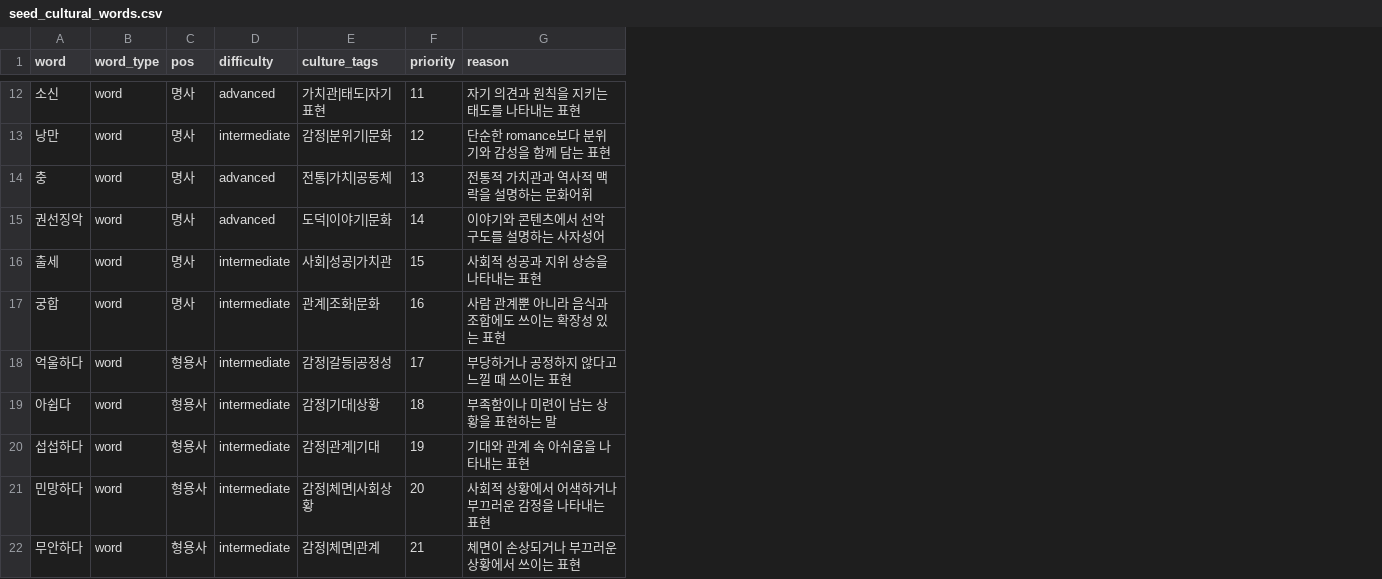
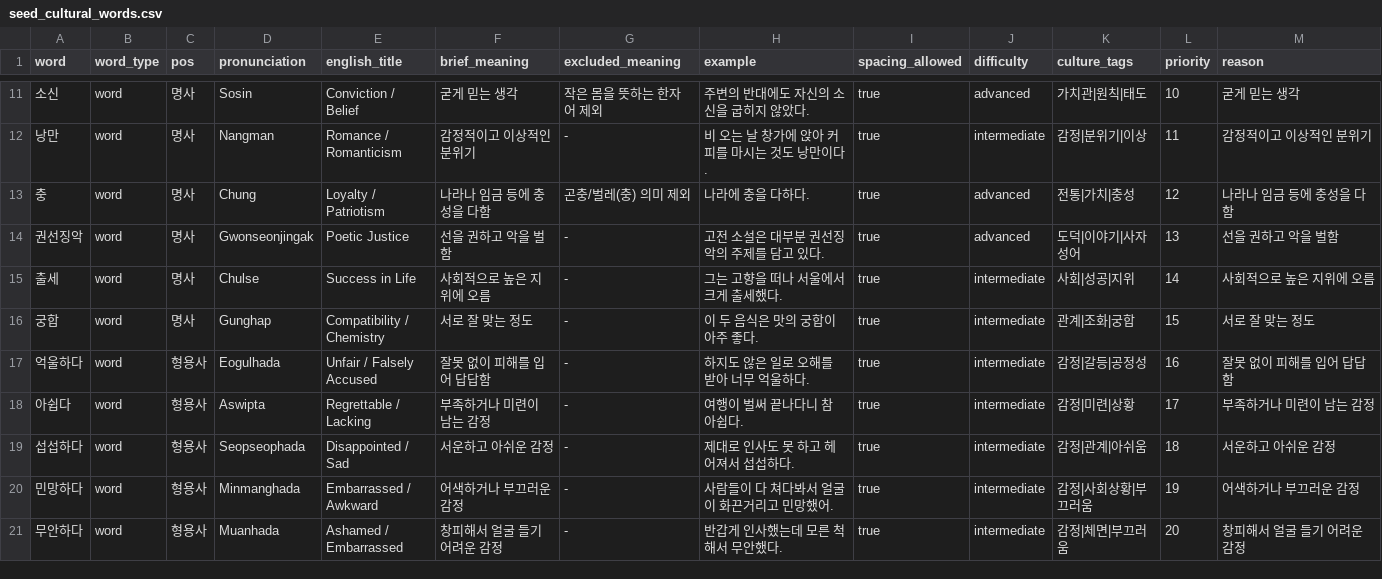
Before and after one commit to hyunsung213/RAG-LLM, a CSV file: ieung_service/seed_cultural_words.csv, drawn as a sheet; only a part is shown, gaps mark what is left out; addresses are those after the commit; the diff covers the shown part only; the diff names each change by its address in the sheet, - before the commit and + after, or states it on an @@ line.

```diff
--- a/ieung_service/seed_cultural_words.csv
+++ b/ieung_service/seed_cultural_words.csv
+column D (pronunciation), rows 11-21: Sosin | Nangman | Chung | Gwonseonjingak | Chulse | Gunghap | Eogulhada | Aswipta | Seopseophada | Minmanghada | Muanhada
+column E (english_title), rows 11-21: Conviction / Belief | Romance / Romanticism | Loyalty / Patriotism | Poetic Justice | Success in Life | Compatibility / Chemistry | Unfair / Falsely Accused | Regrettable / Lacking | Disappointed / Sad | Embarrassed / Awkward | Ashamed / Embarrassed
+column F (brief_meaning), rows 11-21: 굳게 믿는 생각 | 감정적이고 이상적인 분위기 | 나라나 임금 등에 충성을 다함 | 선을 권하고 악을 벌함 | 사회적으로 높은 지위에 오름 | 서로 잘 맞는 정도 | 잘못 없이 피해를 입어 답답함 | 부족하거나 미련이 남는 감정 | 서운하고 아쉬운 감정 | 어색하거나 부끄러운 감정 | 창피해서 얼굴 들기 어려운 감정
+column G (excluded_meaning), rows 11-21: 작은 몸을 뜻하는 한자어 제외 | - | 곤충/벌레(충) 의미 제외 | - | - | - | - | - | - | - | -
+column H (example), rows 11-21: 주변의 반대에도 자신의 소신을 굽히지 않았다. | 비 오는 날 창가에 앉아 커피를 마시는 것도 낭만이다. | 나라에 충을 다하다. | 고전 소설은 대부분 권선징악의 주제를 담고 있다. | 그는 고향을 떠나 서울에서 크게 출세했다. | 이 두 음식은 맛의 궁합이 아주 좋다. | 하지도 않은 일로 오해를 받아 너무 억울하다. | 여행이 벌써 끝나다니 참 아쉽다. | 제대로 인사도 못 하고 헤어져서 섭섭하다. | 사람들이 다 쳐다봐서 얼굴이 화끈거리고 민망했어. | 반갑게 인사했는데 모른 척해서 무안했다.
+column I (spacing_allowed), rows 11-21: all true
-K11 (culture_tags): 가치관|태도|자기표현
+K11 (culture_tags): 가치관|원칙|태도
-L11 (priority): 11
+L11 (priority): 10
-M11 (reason): 자기 의견과 원칙을 지키는 태도를 나타내는 표현
+M11 (reason): 굳게 믿는 생각
-K12 (culture_tags): 감정|분위기|문화
+K12 (culture_tags): 감정|분위기|이상
-L12 (priority): 12
+L12 (priority): 11
-M12 (reason): 단순한 romance보다 분위기와 감성을 함께 담는 표현
+M12 (reason): 감정적이고 이상적인 분위기
-K13 (culture_tags): 전통|가치|공동체
+K13 (culture_tags): 전통|가치|충성
-L13 (priority): 13
+L13 (priority): 12
-M13 (reason): 전통적 가치관과 역사적 맥락을 설명하는 문화어휘
+M13 (reason): 나라나 임금 등에 충성을 다함
-K14 (culture_tags): 도덕|이야기|문화
+K14 (culture_tags): 도덕|이야기|사자성어
-L14 (priority): 14
+L14 (priority): 13
-M14 (reason): 이야기와 콘텐츠에서 선악 구도를 설명하는 사자성어
+M14 (reason): 선을 권하고 악을 벌함
-K15 (culture_tags): 사회|성공|가치관
+K15 (culture_tags): 사회|성공|지위
-L15 (priority): 15
+L15 (priority): 14
-M15 (reason): 사회적 성공과 지위 상승을 나타내는 표현
+M15 (reason): 사회적으로 높은 지위에 오름
-K16 (culture_tags): 관계|조화|문화
+K16 (culture_tags): 관계|조화|궁합
-L16 (priority): 16
+L16 (priority): 15
-M16 (reason): 사람 관계뿐 아니라 음식과 조합에도 쓰이는 확장성 있는 표현
+M16 (reason): 서로 잘 맞는 정도
-L17 (priority): 17
+L17 (priority): 16
-M17 (reason): 부당하거나 공정하지 않다고 느낄 때 쓰이는 표현
+M17 (reason): 잘못 없이 피해를 입어 답답함
-K18 (culture_tags): 감정|기대|상황
+K18 (culture_tags): 감정|미련|상황
-L18 (priority): 18
+L18 (priority): 17
-M18 (reason): 부족함이나 미련이 남는 상황을 표현하는 말
+M18 (reason): 부족하거나 미련이 남는 감정
-K19 (culture_tags): 감정|관계|기대
+K19 (culture_tags): 감정|관계|아쉬움
-L19 (priority): 19
+L19 (priority): 18
-M19 (reason): 기대와 관계 속 아쉬움을 나타내는 표현
+M19 (reason): 서운하고 아쉬운 감정
-K20 (culture_tags): 감정|체면|사회상황
+K20 (culture_tags): 감정|사회상황|부끄러움
-L20 (priority): 20
+L20 (priority): 19
-M20 (reason): 사회적 상황에서 어색하거나 부끄러운 감정을 나타내는 표현
+M20 (reason): 어색하거나 부끄러운 감정
-K21 (culture_tags): 감정|체면|관계
+K21 (culture_tags): 감정|체면|부끄러움
-L21 (priority): 21
+L21 (priority): 20
-M21 (reason): 체면이 손상되거나 부끄러운 상황에서 쓰이는 표현
+M21 (reason): 창피해서 얼굴 들기 어려운 감정
```
Also changed, not shown: 2 added rows, 2 removed rows and 45 edited cells elsewhere in this file, 28 other files.
